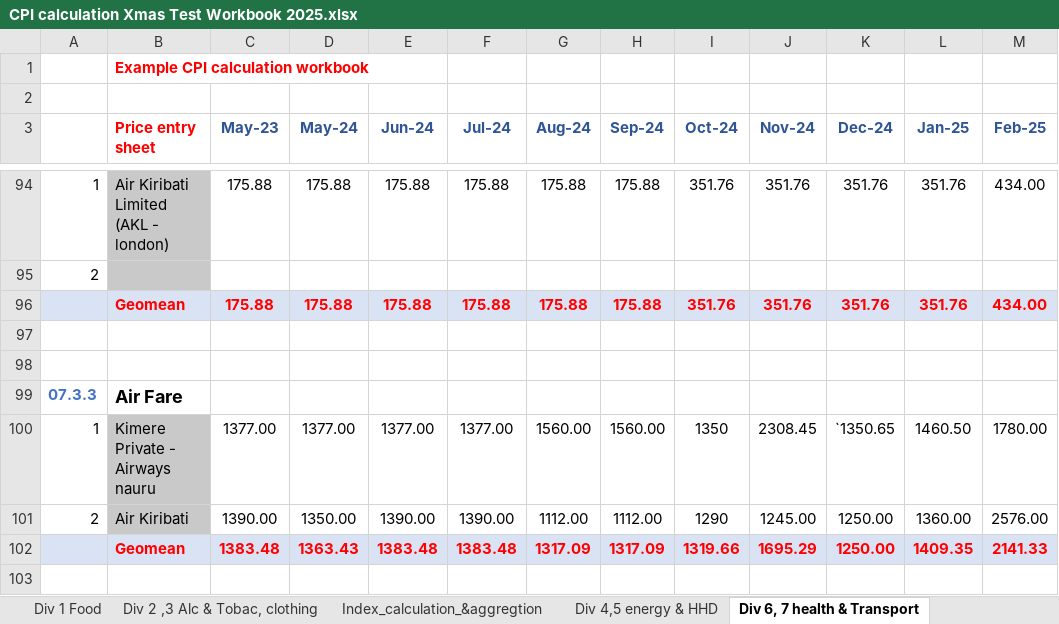
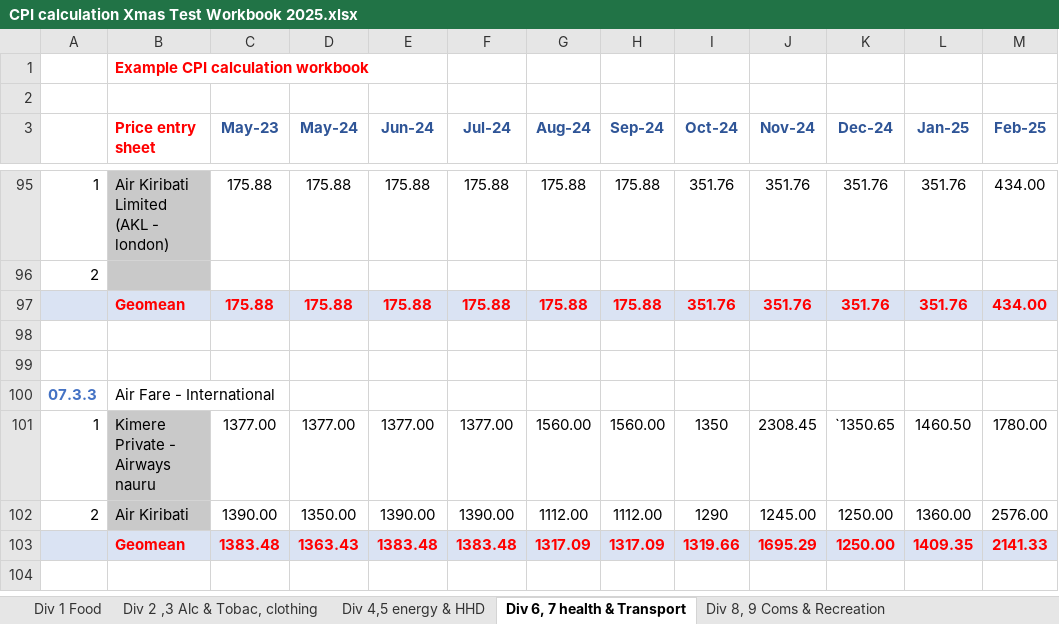
Before and after one commit to PacificCommunity/sdd-cpi-system, an Excel workbook: Data_Raw/CPI calculation Xmas Test Workbook 2025.xlsx, sheet Div 6, 7 health & Transport, drawn as a sheet; only a part is shown, gaps mark what is left out; values as stored, in another font and other column widths than the file's, no borders; addresses are those after the commit; the diff covers the shown part only; the diff names each change by its address in the sheet, - before the commit and + after, or states it on an @@ line.

```diff
--- a/Data_Raw/CPI calculation Xmas Test Workbook 2025.xlsx (sheet Div 6, 7 health & Transport)
+++ b/Data_Raw/CPI calculation Xmas Test Workbook 2025.xlsx (sheet Div 6, 7 health & Transport)
-B100 (Price entry sheet): Air Fare
+B100 (Price entry sheet): Air Fare - International
-B100 bold: on
+B100 bold: off, text size: smaller
```
Also changed, not shown: 1 added row, 10 edited cells and cell formats elsewhere in this sheet, sheet Div 8, 9 Coms & Recreation, sheet Div 4,5 energy & HHD, sheet Index_calculation_&aggregtion, sheet Div 10, 11, 12, Ed. Rest. Micel, sheet Geomean prices, other sheet tabs, formulas that keep their value, 23 other files.
